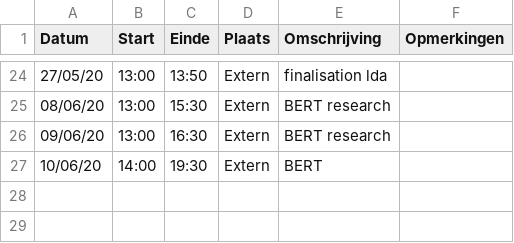
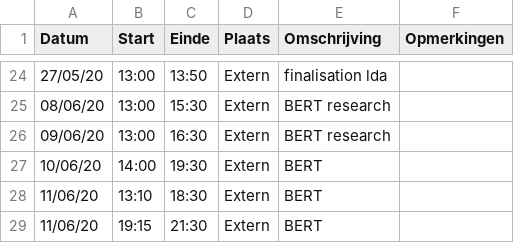
Before and after one commit to anoekstrumane/ml, a CSV file: logboeken/VanHuyneghemBryan.csv, drawn as a sheet; only a part is shown, gaps mark what is left out.

Commit message:
Update VanHuyneghemBryan.csv

```diff
--- a/logboeken/VanHuyneghemBryan.csv
+++ b/logboeken/VanHuyneghemBryan.csv
@@ -27 +27,3 @@ Datum,Start,Einde,Plaats,Omschrijving,Opmerkingen
 10/06/20,14:00,19:30,Extern,BERT,
+11/06/20,13:10,18:30,Extern,BERT,
+11/06/20,19:15,21:30,Extern,BERT,
```
